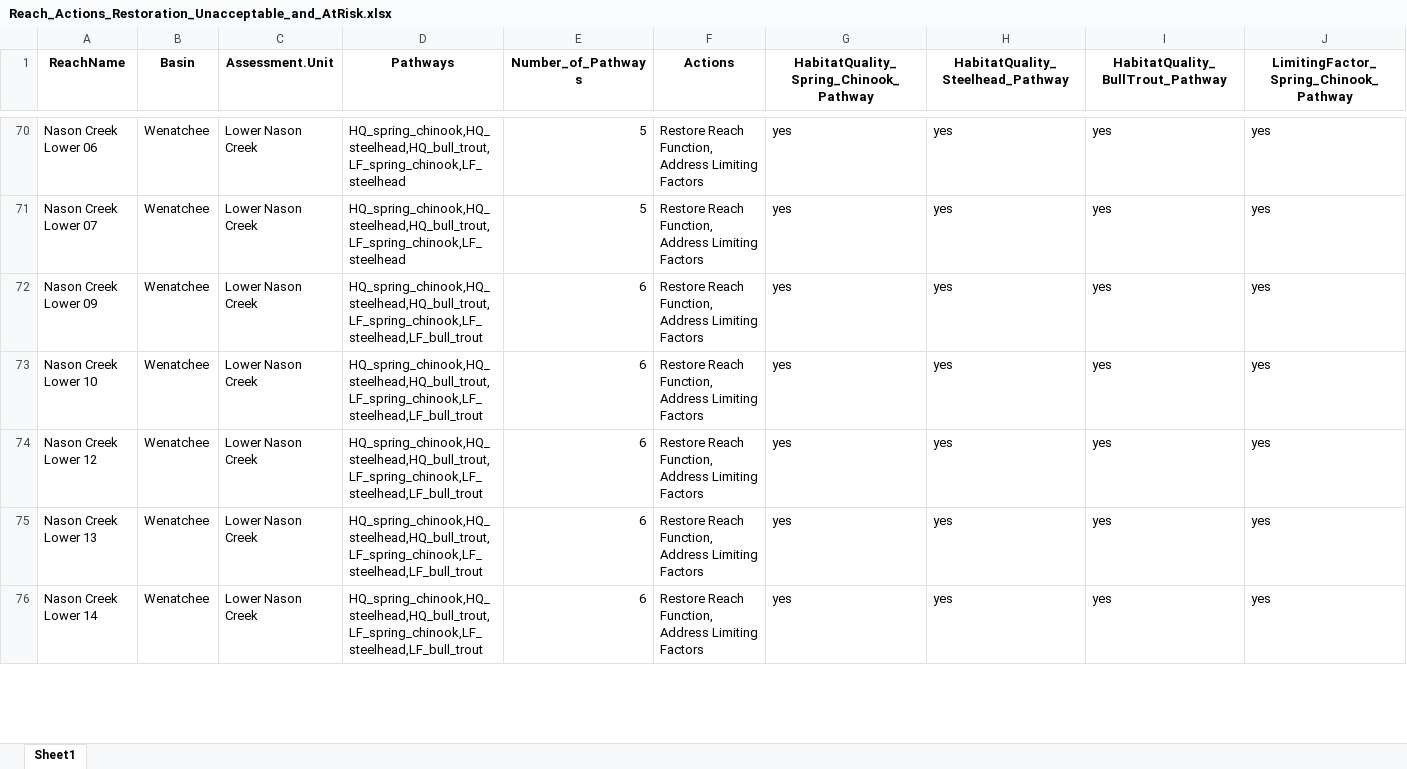
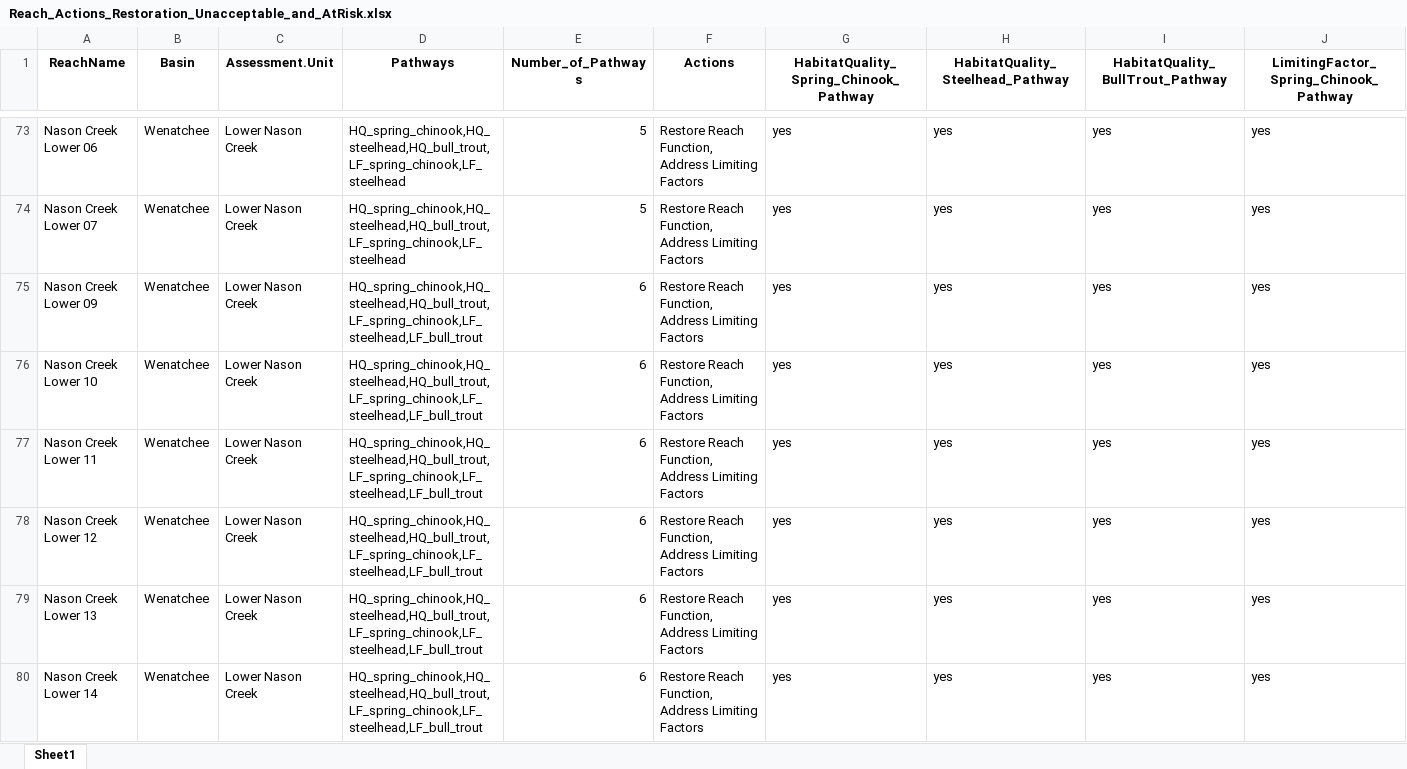
Before and after one commit to Upper-Columbia-Salmon-Recovery-Board/Prioritization_Step2_Data_R_Project, an Excel workbook: Output/Reach_Actions_Restoration_Unacceptable_and_AtRisk.xlsx, sheet Sheet1, drawn as a sheet; only a part is shown, gaps mark what is left out; values as stored, in another font and other column widths than the file's, no borders; rows hold the shown columns only; the diff covers the shown part only; the diff names each change by its address in the sheet, - before the commit and + after, or states it on an @@ line.

```diff
--- a/Output/Reach_Actions_Restoration_Unacceptable_and_AtRisk.xlsx (sheet Sheet1)
+++ b/Output/Reach_Actions_Restoration_Unacceptable_and_AtRisk.xlsx (sheet Sheet1)
+row 77: Nason Creek Lower 11 | Wenatchee | Lower Nason Creek | HQ_spring_chinook,HQ_steelhead,HQ_bull_trout,LF_spring_chinook,LF_steelhead,LF_bull_trout | 6 | Restore Reach Function, Address Limiting Factors | yes | yes | yes | yes
```
Also changed, not shown: 17 added rows, 5 removed rows and 383 edited cells elsewhere in this sheet, Data/Habitat_Data/Habitat_Data_Raw.xlsx, Output/Action_Categories_and_Pathways_Restoration_Unacceptable.xlsx, 33 other files.
